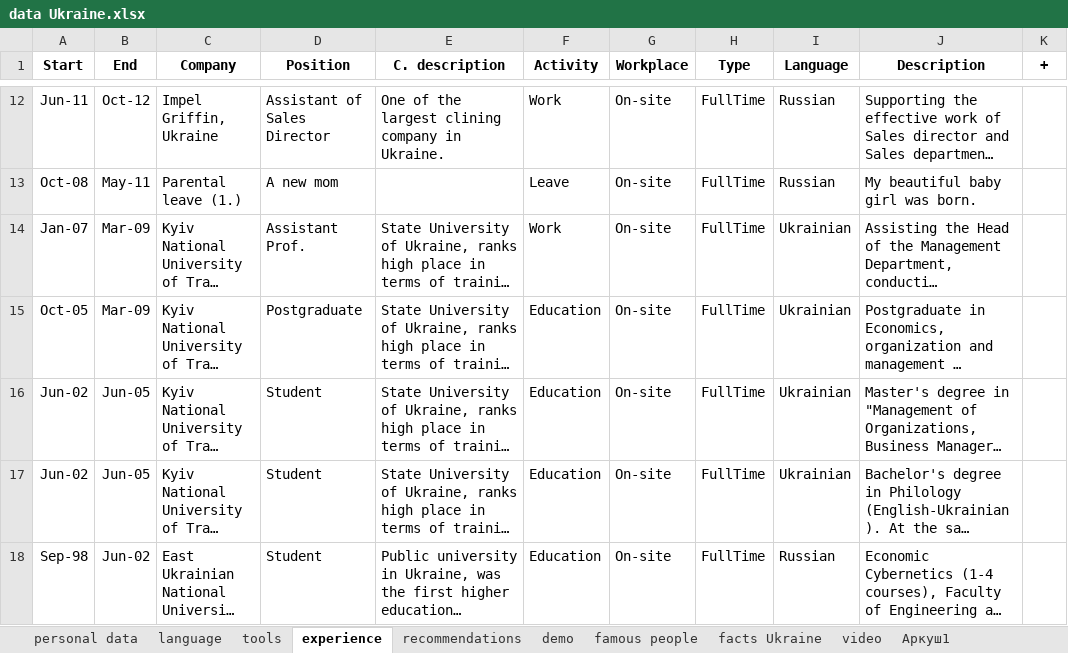
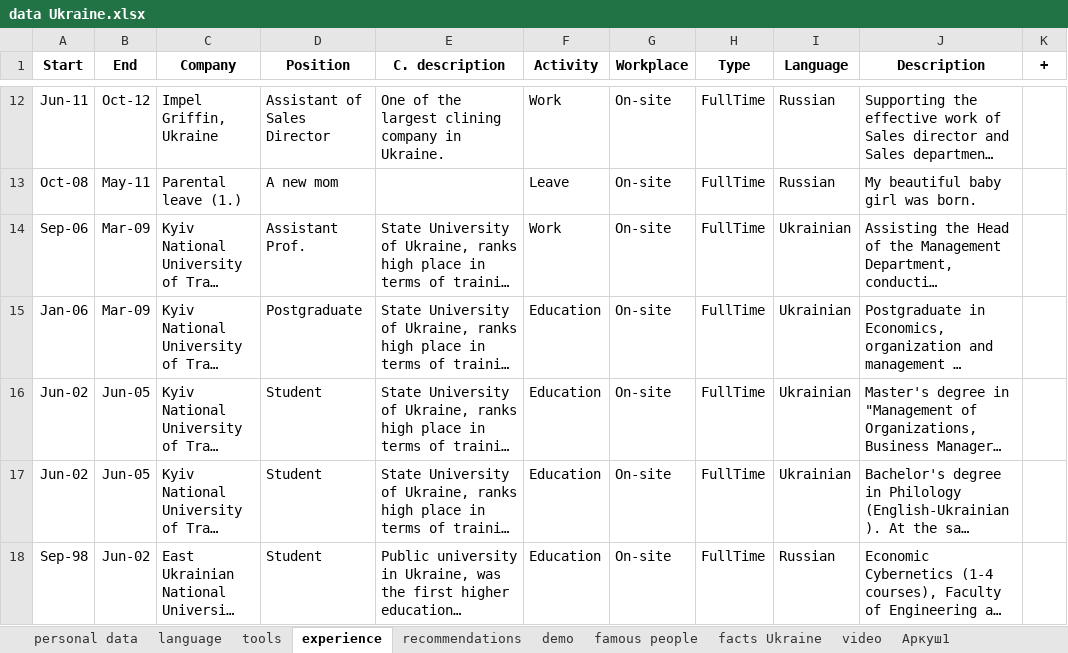
Before and after one commit to IrynaChyzh/DataSources, an Excel workbook: data Ukraine.xlsx, sheet experience, drawn as a sheet; only a part is shown, gaps mark what is left out; long unchanged cells end in …; values as stored, in another font and other column widths than the file's, no borders; the diff names each change by its address in the sheet, - before the commit and + after, or states it on an @@ line.

Commit message:
Update data Ukraine.xlsx

```diff
--- a/data Ukraine.xlsx (sheet experience)
+++ b/data Ukraine.xlsx (sheet experience)
-A14 (Start): Jan-07
+A14 (Start): Sep-06
-A15 (Start): Oct-05
+A15 (Start): Jan-06
```
